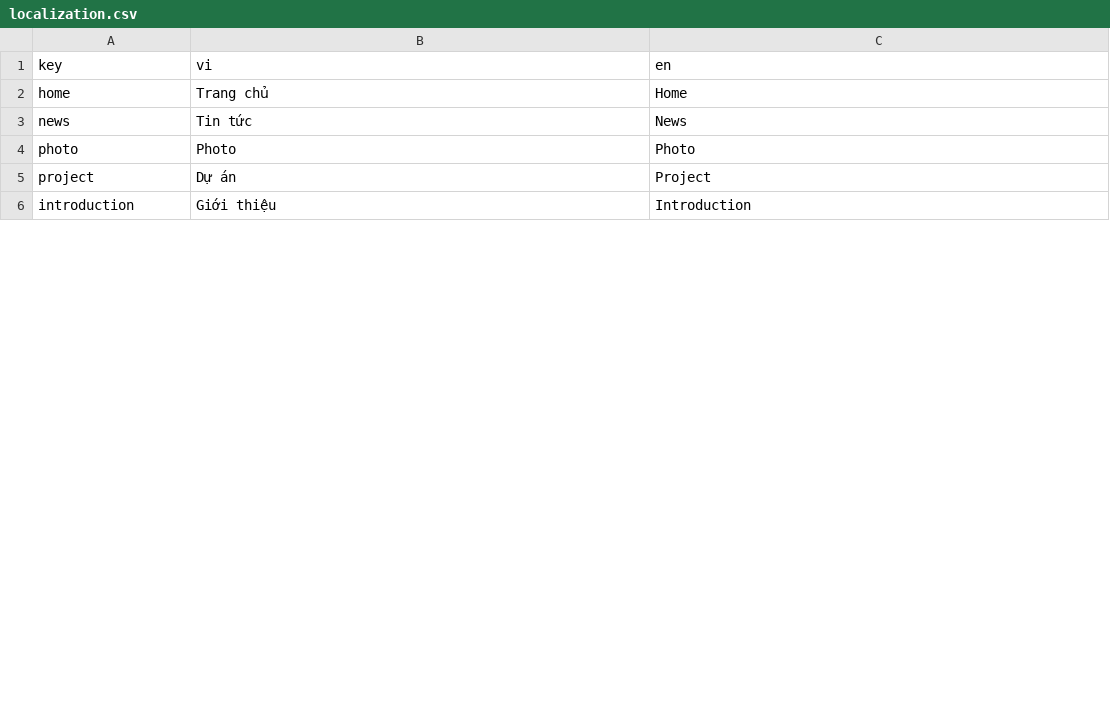
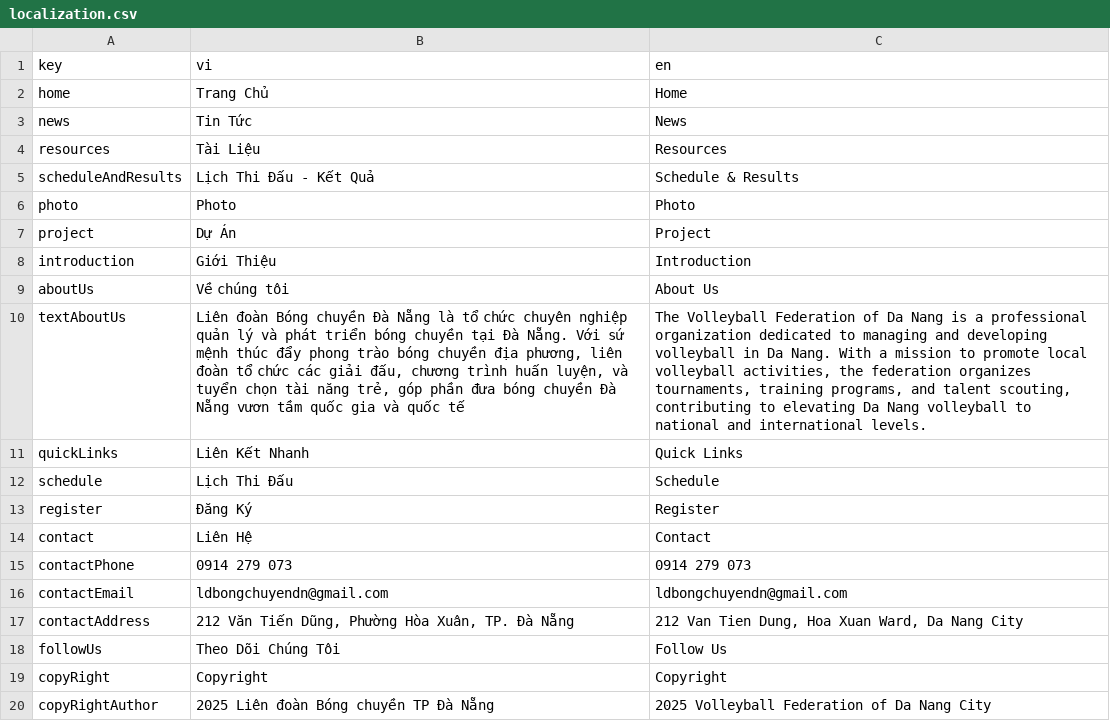
Before and after one commit to leeminhhthee/vfd-website, a CSV file: i18n/localization.csv, drawn as a sheet; only a part is shown; addresses are those after the commit; the diff covers the shown part only; the diff names each change by its address in the sheet, - before the commit and + after, or states it on an @@ line.

```diff
--- a/i18n/localization.csv
+++ b/i18n/localization.csv
-B2 (vi): Trang chủ
+B2 (vi): Trang Chủ
-B3 (vi): Tin tức
+B3 (vi): Tin Tức
+row 4: resources | Tài Liệu | Resources
+row 5: scheduleAndResults | Lịch Thi Đấu - Kết Quả | Schedule & Results
-B7 (vi): Dự án
+B7 (vi): Dự Án
-B8 (vi): Giới thiệu
+B8 (vi): Giới Thiệu
+row 9: aboutUs | Về chúng tôi | About Us
+row 10: textAboutUs | Liên đoàn Bóng chuyền Đà Nẵng là tổ chức chuyên nghiệp quản lý và phát triển bóng chuyền tại Đà Nẵng. Với sứ mệnh thúc đẩy phong trào bóng chuyền địa phương, liên đoàn tổ chức các giải đấu, chương trình huấn luyện, và tuyển chọn tài năng trẻ, góp phần đưa bóng chuyền Đà Nẵng vươn tầm quốc gia và quốc tế | The Volleyball Federation of Da Nang is a professional organization dedicated to managing and developing volleyball in Da Nang. With a mission to promote local volleyball activities, the federation organizes tournaments, training programs, and talent scouting, contributing to elevating Da Nang volleyball to national and international levels.
+row 11: quickLinks | Liên Kết Nhanh | Quick Links
+row 12: schedule | Lịch Thi Đấu | Schedule
+row 13: register | Đăng Ký | Register
+row 14: contact | Liên Hệ | Contact
+row 15: contactPhone | 0914 279 073 | 0914 279 073
+row 16: contactEmail | ldbongchuyendn@gmail.com | ldbongchuyendn@gmail.com
+row 17: contactAddress | 212 Văn Tiến Dũng, Phường Hòa Xuân, TP. Đà Nẵng | 212 Van Tien Dung, Hoa Xuan Ward, Da Nang City
+row 18: followUs | Theo Dõi Chúng Tôi | Follow Us
+row 19: copyRight | Copyright | Copyright
+row 20: copyRightAuthor | 2025 Liên đoàn Bóng chuyền TP Đà Nẵng | 2025 Volleyball Federation of Da Nang City
```
Also changed, not shown: 9 added rows and 1 edited cell elsewhere in this file, 36 other files.
